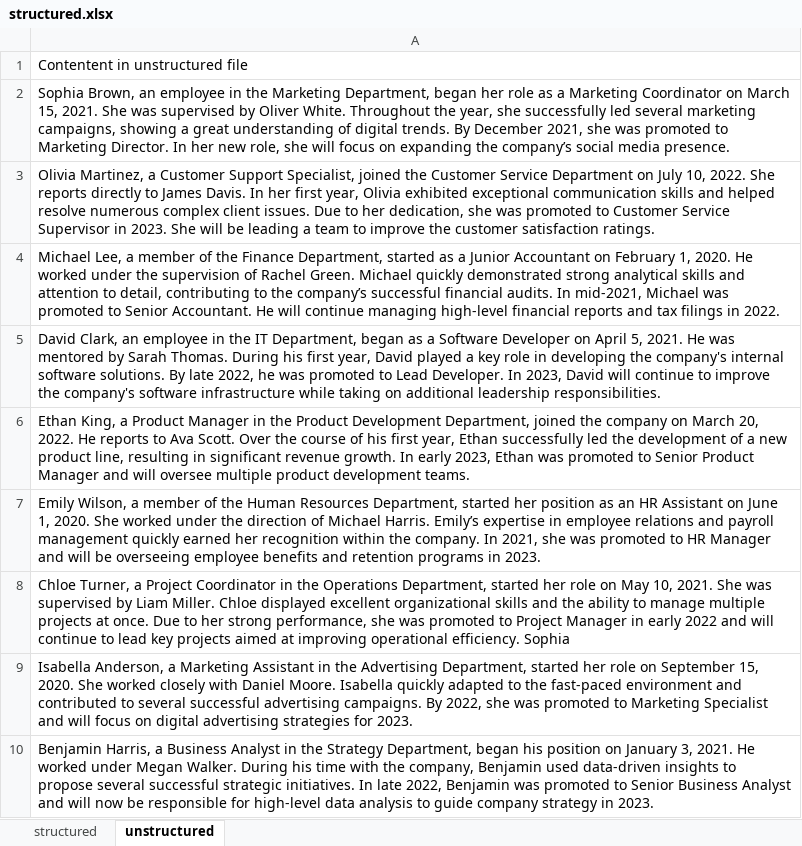
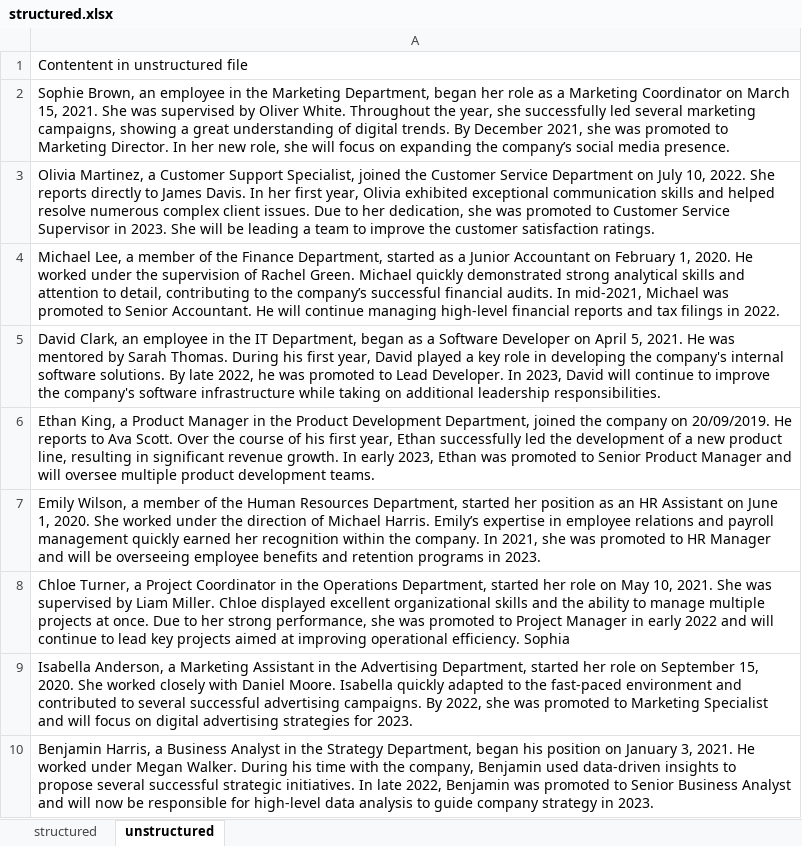
Before and after one commit to SebastianRodriguezds/Information-Retrieval-System, an Excel workbook: structured.xlsx, sheet unstructured, drawn as a sheet; only a part is shown; values as stored, in another font and other column widths than the file's, no borders; the diff names each change by its address in the sheet, - before the commit and + after, or states it on an @@ line.

```diff
--- a/structured.xlsx (sheet unstructured)
+++ b/structured.xlsx (sheet unstructured)
-A2: Sophia Brown, an…
+A2: Sophie Brown, an…
-A6: …company on March 20, 2022. He reports…
+A6: …company on 20/09/2019. He reports…
```
Also changed, not shown: sheet structured, hidden cells, 5 other files.
